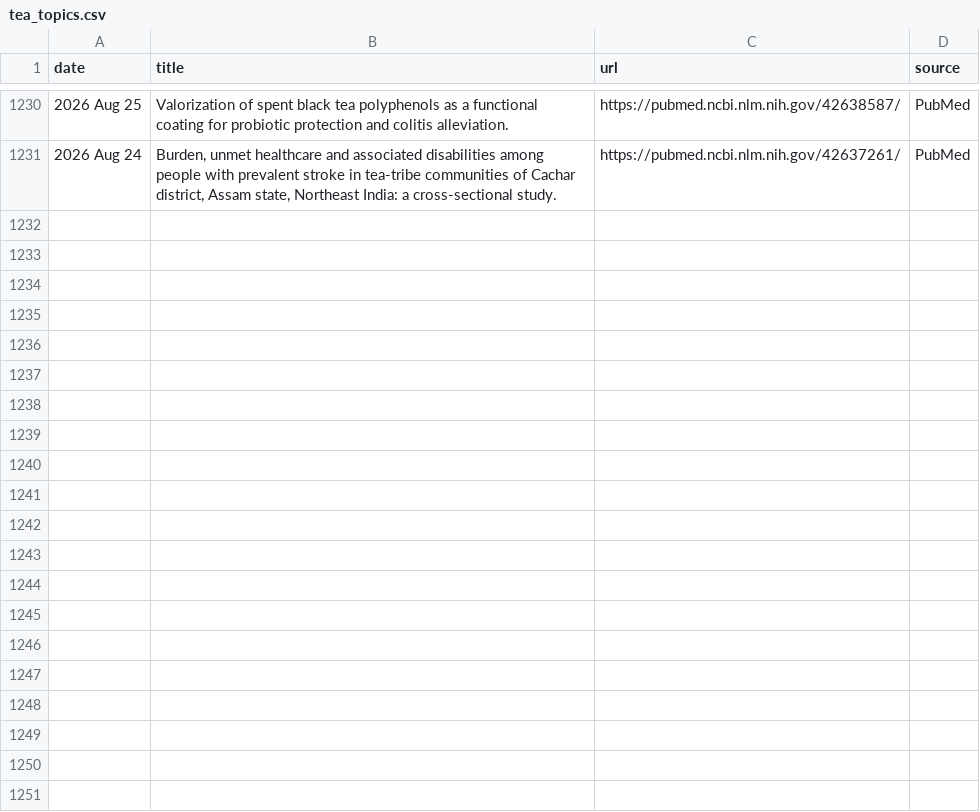
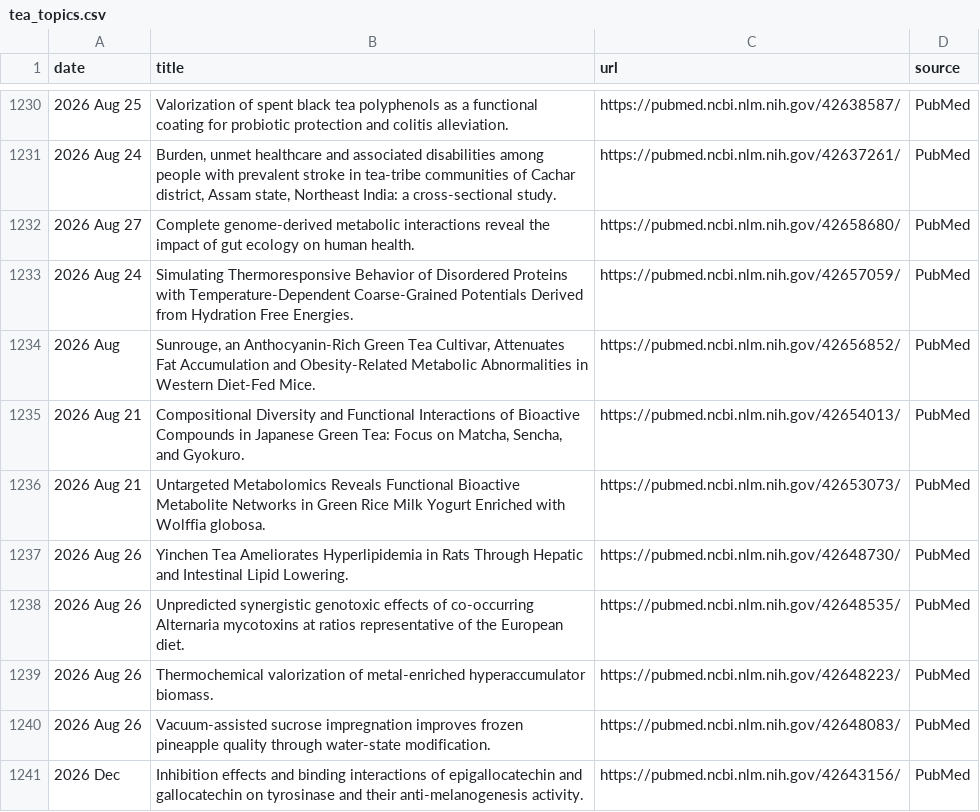
Before and after one commit to Coma4130/tea-scraper, a CSV file: tea_topics.csv, drawn as a sheet; only a part is shown, gaps mark what is left out; the diff names each change by its address in the sheet, - before the commit and + after, or states it on an @@ line.

```diff
--- a/tea_topics.csv
+++ b/tea_topics.csv
+row 1232: 2026 Aug 27 | Complete genome-derived metabolic interactions reveal the impact of gut ecology on human health. | https://pubmed.ncbi.nlm.nih.gov/42658680/ | PubMed
+row 1233: 2026 Aug 24 | Simulating Thermoresponsive Behavior of Disordered Proteins with Temperature-Dependent Coarse-Grained Potentials Derived from Hydration Free Energies. | https://pubmed.ncbi.nlm.nih.gov/42657059/ | PubMed
+row 1234: 2026 Aug | Sunrouge, an Anthocyanin-Rich Green Tea Cultivar, Attenuates Fat Accumulation and Obesity-Related Metabolic Abnormalities in Western Diet-Fed Mice. | https://pubmed.ncbi.nlm.nih.gov/42656852/ | PubMed
+row 1235: 2026 Aug 21 | Compositional Diversity and Functional Interactions of Bioactive Compounds in Japanese Green Tea: Focus on Matcha, Sencha, and Gyokuro. | https://pubmed.ncbi.nlm.nih.gov/42654013/ | PubMed
+row 1236: 2026 Aug 21 | Untargeted Metabolomics Reveals Functional Bioactive Metabolite Networks in Green Rice Milk Yogurt Enriched with Wolffia globosa. | https://pubmed.ncbi.nlm.nih.gov/42653073/ | PubMed
+row 1237: 2026 Aug 26 | Yinchen Tea Ameliorates Hyperlipidemia in Rats Through Hepatic and Intestinal Lipid Lowering. | https://pubmed.ncbi.nlm.nih.gov/42648730/ | PubMed
+row 1238: 2026 Aug 26 | Unpredicted synergistic genotoxic effects of co-occurring Alternaria mycotoxins at ratios representative of the European diet. | https://pubmed.ncbi.nlm.nih.gov/42648535/ | PubMed
+row 1239: 2026 Aug 26 | Thermochemical valorization of metal-enriched hyperaccumulator biomass. | https://pubmed.ncbi.nlm.nih.gov/42648223/ | PubMed
+row 1240: 2026 Aug 26 | Vacuum-assisted sucrose impregnation improves frozen pineapple quality through water-state modification. | https://pubmed.ncbi.nlm.nih.gov/42648083/ | PubMed
+row 1241: 2026 Dec | Inhibition effects and binding interactions of epigallocatechin and gallocatechin on tyrosinase and their anti-melanogenesis activity. | https://pubmed.ncbi.nlm.nih.gov/42643156/ | PubMed
```
